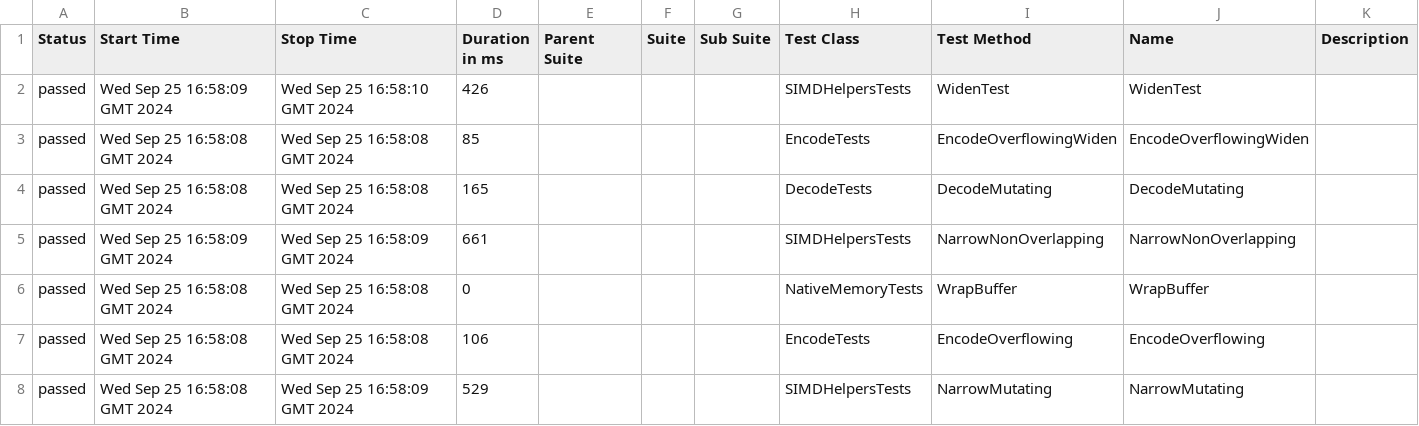
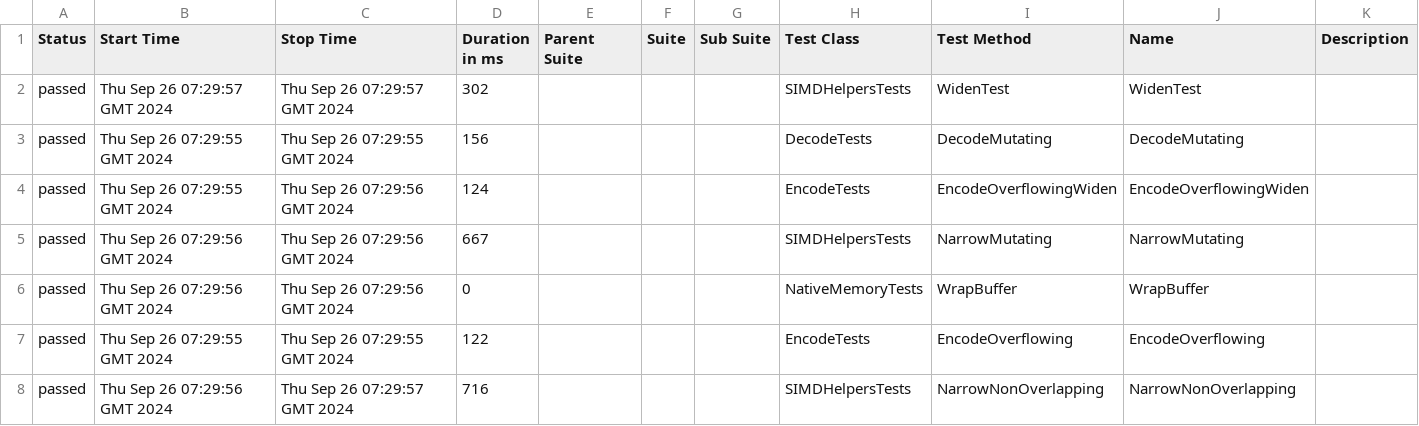
Before and after one commit to budgetdevv/Tokenizers.NET, a CSV file: data/suites.csv, drawn as a sheet.

```diff
--- a/data/suites.csv
+++ b/data/suites.csv
@@ -1,8 +1,8 @@
 "Status","Start Time","Stop Time","Duration in ms","Parent Suite","Suite","Sub Suite","Test Class","Test Method","Name","Description"
-"passed","Wed Sep 25 16:58:09 GMT 2024","Wed Sep 25 16:58:10 GMT 2024","426","","","","SIMDHelpersTests","WidenTest","WidenTest",""
-"passed","Wed Sep 25 16:58:08 GMT 2024","Wed Sep 25 16:58:08 GMT 2024","85","","","","EncodeTests","EncodeOverflowingWiden","EncodeOverflowingWiden",""
-"passed","Wed Sep 25 16:58:08 GMT 2024","Wed Sep 25 16:58:08 GMT 2024","165","","","","DecodeTests","DecodeMutating","DecodeMutating",""
-"passed","Wed Sep 25 16:58:09 GMT 2024","Wed Sep 25 16:58:09 GMT 2024","661","","","","SIMDHelpersTests","NarrowNonOverlapping","NarrowNonOverlapping",""
-"passed","Wed Sep 25 16:58:08 GMT 2024","Wed Sep 25 16:58:08 GMT 2024","0","","","","NativeMemoryTests","WrapBuffer","WrapBuffer",""
-"passed","Wed Sep 25 16:58:08 GMT 2024","Wed Sep 25 16:58:08 GMT 2024","106","","","","EncodeTests","EncodeOverflowing","EncodeOverflowing",""
-"passed","Wed Sep 25 16:58:08 GMT 2024","Wed Sep 25 16:58:09 GMT 2024","529","","","","SIMDHelpersTests","NarrowMutating","NarrowMutating",""
+"passed","Thu Sep 26 07:29:57 GMT 2024","Thu Sep 26 07:29:57 GMT 2024","302","","","","SIMDHelpersTests","WidenTest","WidenTest",""
+"passed","Thu Sep 26 07:29:55 GMT 2024","Thu Sep 26 07:29:55 GMT 2024","156","","","","DecodeTests","DecodeMutating","DecodeMutating",""
+"passed","Thu Sep 26 07:29:55 GMT 2024","Thu Sep 26 07:29:56 GMT 2024","124","","","","EncodeTests","EncodeOverflowingWiden","EncodeOverflowingWiden",""
+"passed","Thu Sep 26 07:29:56 GMT 2024","Thu Sep 26 07:29:56 GMT 2024","667","","","","SIMDHelpersTests","NarrowMutating","NarrowMutating",""
+"passed","Thu Sep 26 07:29:56 GMT 2024","Thu Sep 26 07:29:56 GMT 2024","0","","","","NativeMemoryTests","WrapBuffer","WrapBuffer",""
+"passed","Thu Sep 26 07:29:55 GMT 2024","Thu Sep 26 07:29:55 GMT 2024","122","","","","EncodeTests","EncodeOverflowing","EncodeOverflowing",""
+"passed","Thu Sep 26 07:29:56 GMT 2024","Thu Sep 26 07:29:57 GMT 2024","716","","","","SIMDHelpersTests","NarrowNonOverlapping","NarrowNonOverlapping",""
```
Also changed, not shown: 35 other files.
